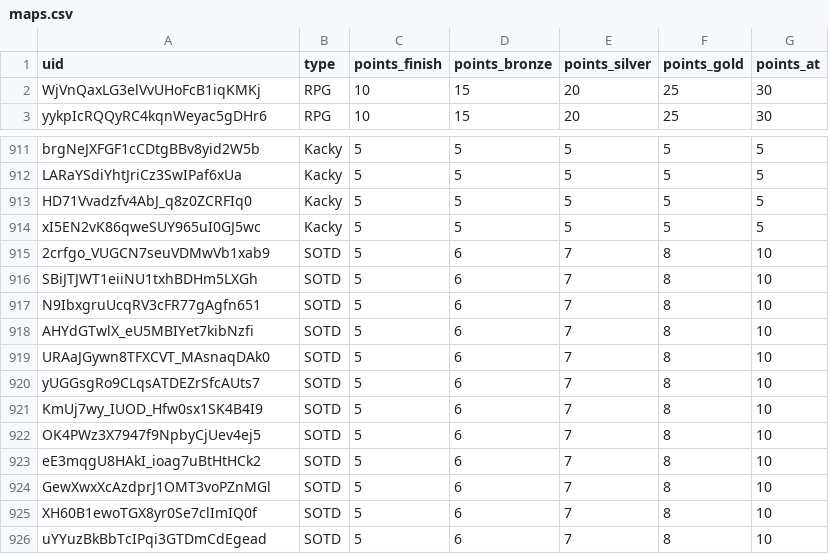
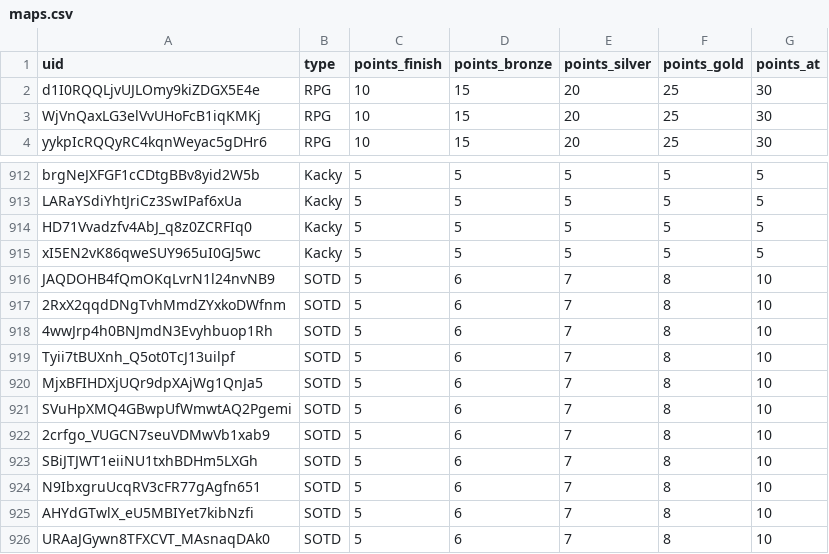
Before and after one commit to spl1nes/tmrank, a CSV file: maps.csv, drawn as a sheet; only a part is shown, gaps mark what is left out; the shorter side is filled out with more unchanged rows.

Commit message:
Update maps.csv

```diff
--- a/maps.csv
+++ b/maps.csv
@@ -1,2 +1,3 @@
 uid,type,points_finish,points_bronze,points_silver,points_gold,points_at
+d1I0RQQLjvUJLOmy9kiZDGX5E4e,RPG,10,15,20,25,30
 WjVnQaxLG3elVvUHoFcB1iqKMKj,RPG,10,15,20,25,30
@@ -914,2 +915,8 @@ HD71Vvadzfv4AbJ_q8z0ZCRFIq0,Kacky,5,5,5,5,5
 xI5EN2vK86qweSUY965uI0GJ5wc,Kacky,5,5,5,5,5
+JAQDOHB4fQmOKqLvrN1l24nvNB9,SOTD,5,6,7,8,10
+2RxX2qqdDNgTvhMmdZYxkoDWfnm,SOTD,5,6,7,8,10
+4wwJrp4h0BNJmdN3Evyhbuop1Rh,SOTD,5,6,7,8,10
+Tyii7tBUXnh_Q5ot0TcJ13uilpf,SOTD,5,6,7,8,10
+MjxBFIHDXjUQr9dpXAjWg1QnJa5,SOTD,5,6,7,8,10
+SVuHpXMQ4GBwpUfWmwtAQ2Pgemi,SOTD,5,6,7,8,10
 2crfgo_VUGCN7seuVDMwVb1xab9,SOTD,5,6,7,8,10
```
